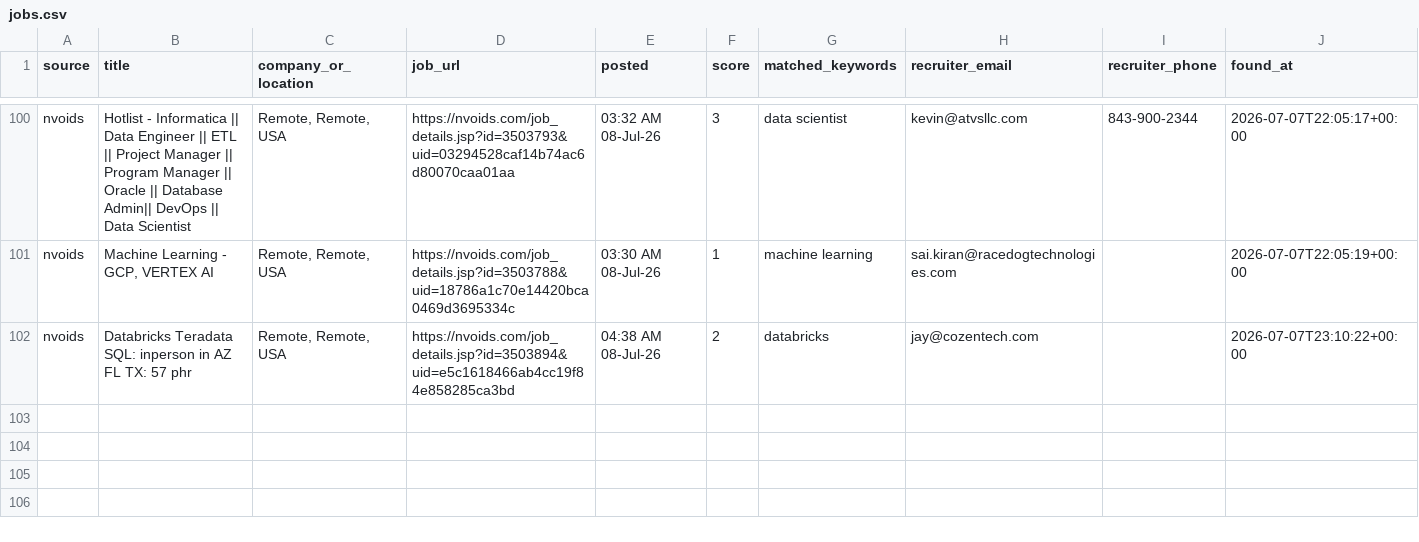
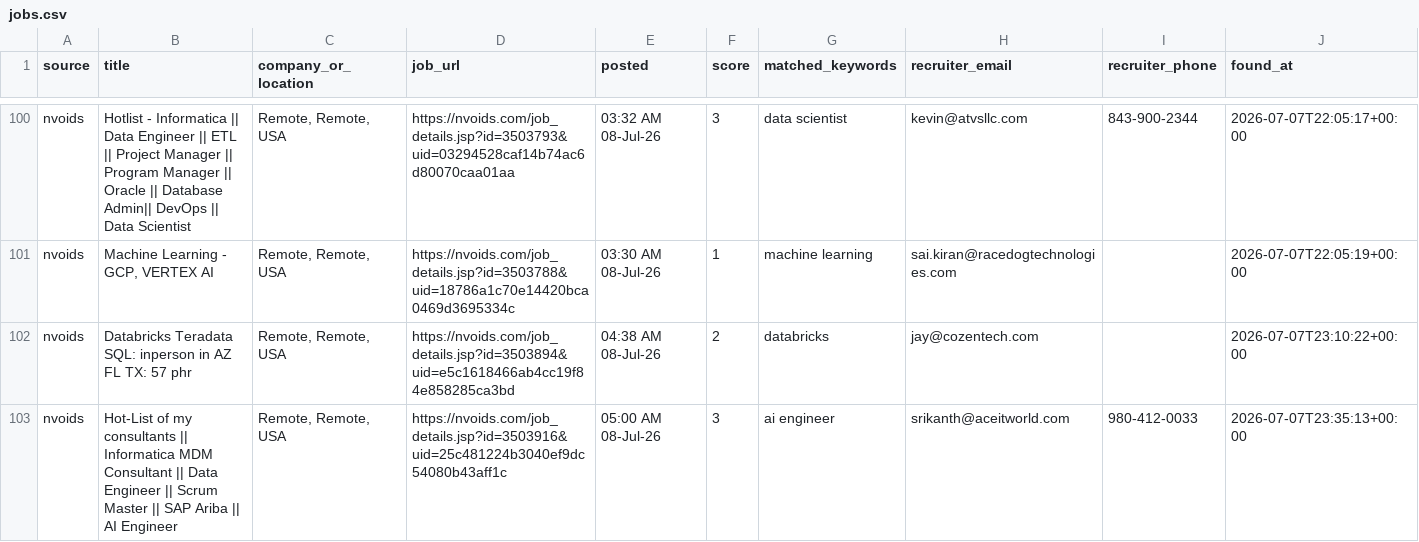
Before and after one commit to niharika2104/contract-job-tracker, a CSV file: data/jobs.csv, drawn as a sheet; only a part is shown, gaps mark what is left out; the diff names each change by its address in the sheet, - before the commit and + after, or states it on an @@ line.

```diff
--- a/data/jobs.csv
+++ b/data/jobs.csv
+row 103: nvoids | Hot-List of my consultants || Informatica MDM Consultant || Data Engineer || Scrum Master || SAP Ariba || AI Engineer | Remote, Remote, USA | https://nvoids.com/job_details.jsp?id=3503916&uid=25c481224b3040ef9dc54080b43aff1c | 05:00 AM 08-Jul-26 | 3 | ai engineer | srikanth@aceitworld.com | 980-412-0033 | 2026-07-07T23:35:13+00:00
```
Also changed, not shown: 1 other file.
